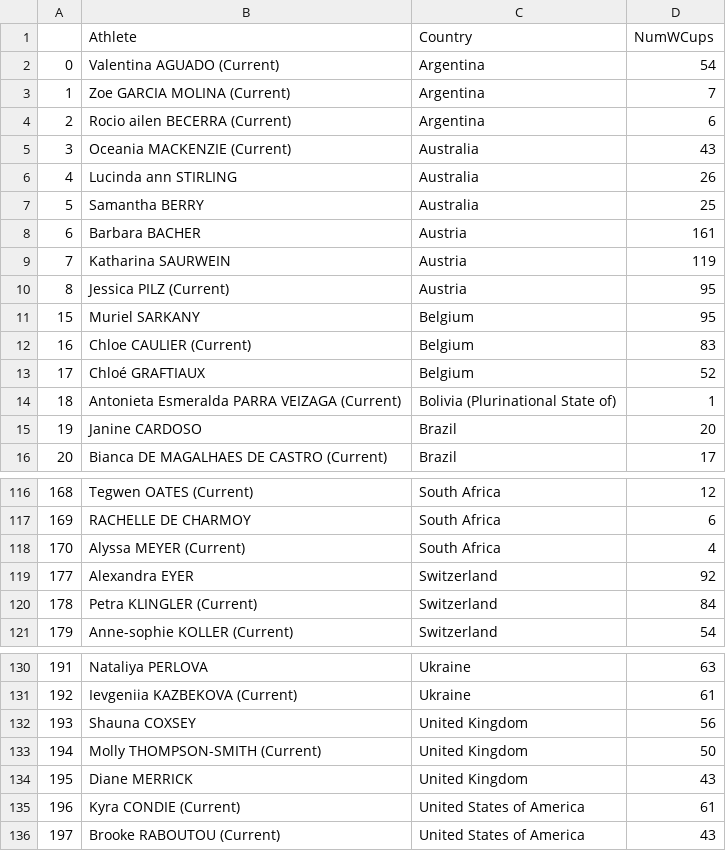
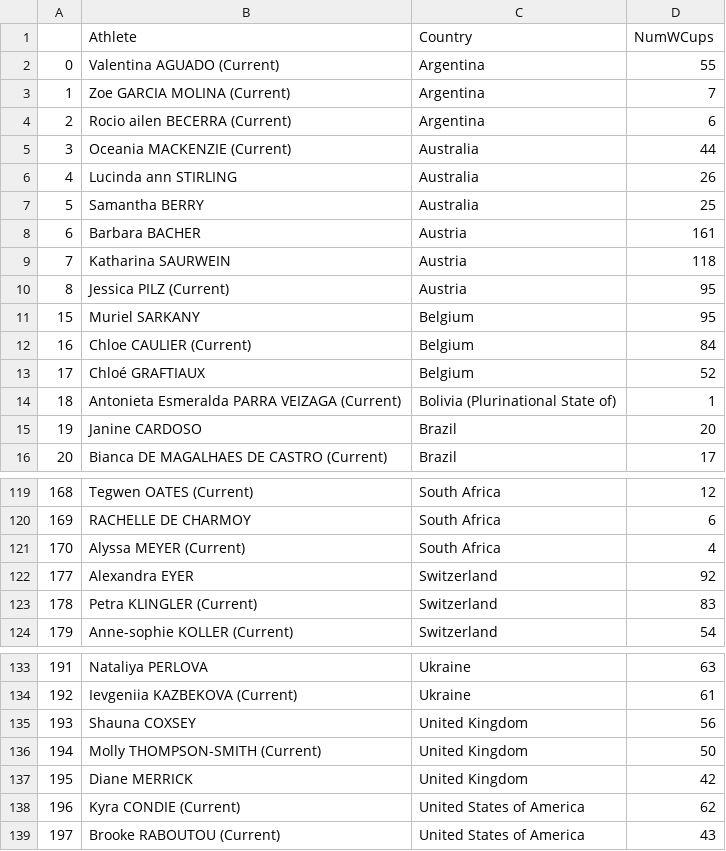
Before and after one commit to paulhighams/ifsc-analysis, a CSV file: WorldCups/report_files/Number_of_all_disciplines_World_Cups_attended_by_Country_female_Top_3.csv, drawn as a sheet; only a part is shown, gaps mark what is left out; the diff covers the shown part only.

```diff
--- a/WorldCups/report_files/Number_of_all_disciplines_World_Cups_attended_by_Country_female_Top_3.csv
+++ b/WorldCups/report_files/Number_of_all_disciplines_World_Cups_attended_by_Country_female_Top_3.csv
@@ -1,6 +1,6 @@
 ,Athlete,Country,NumWCups
-0,Valentina AGUADO (Current),Argentina,54
+0,Valentina AGUADO (Current),Argentina,55
 1,Zoe GARCIA MOLINA (Current),Argentina,7
 2,Rocio ailen BECERRA (Current),Argentina,6
-3,Oceania MACKENZIE (Current),Australia,43
+3,Oceania MACKENZIE (Current),Australia,44
 4,Lucinda ann STIRLING,Australia,26
@@ -8,6 +8,6 @@
 6,Barbara BACHER,Austria,161
-7,Katharina SAURWEIN,Austria,119
+7,Katharina SAURWEIN,Austria,118
 8,Jessica PILZ (Current),Austria,95
 15,Muriel SARKANY,Belgium,95
-16,Chloe CAULIER (Current),Belgium,83
+16,Chloe CAULIER (Current),Belgium,84
 17,Chloé GRAFTIAUX,Belgium,52
@@ -119,3 +122,3 @@
 177,Alexandra EYER,Switzerland,92
-178,Petra KLINGLER (Current),Switzerland,84
+178,Petra KLINGLER (Current),Switzerland,83
 179,Anne-sophie KOLLER (Current),Switzerland,54
@@ -133,4 +136,4 @@
 194,Molly THOMPSON-SMITH (Current),United Kingdom,50
-195,Diane MERRICK,United Kingdom,43
-196,Kyra CONDIE (Current),United States of America,61
+195,Diane MERRICK,United Kingdom,42
+196,Kyra CONDIE (Current),United States of America,62
 197,Brooke RABOUTOU (Current),United States of America,43
```
Also changed, not shown: 3 added rows and 10 edited cells elsewhere in this file, AllComps/report_files/last_3_years_world_cups_boulder.csv, WorldCups/report_files/Number_of_Boulder_World_Cups_attended_by_Country_male_Top_3.csv, 27 other files.
